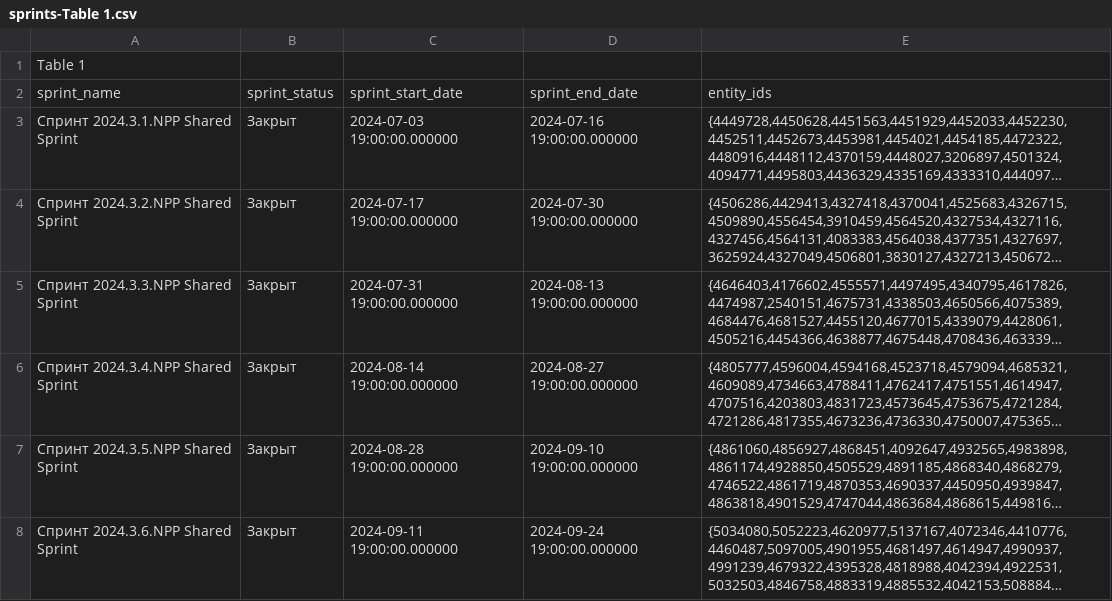
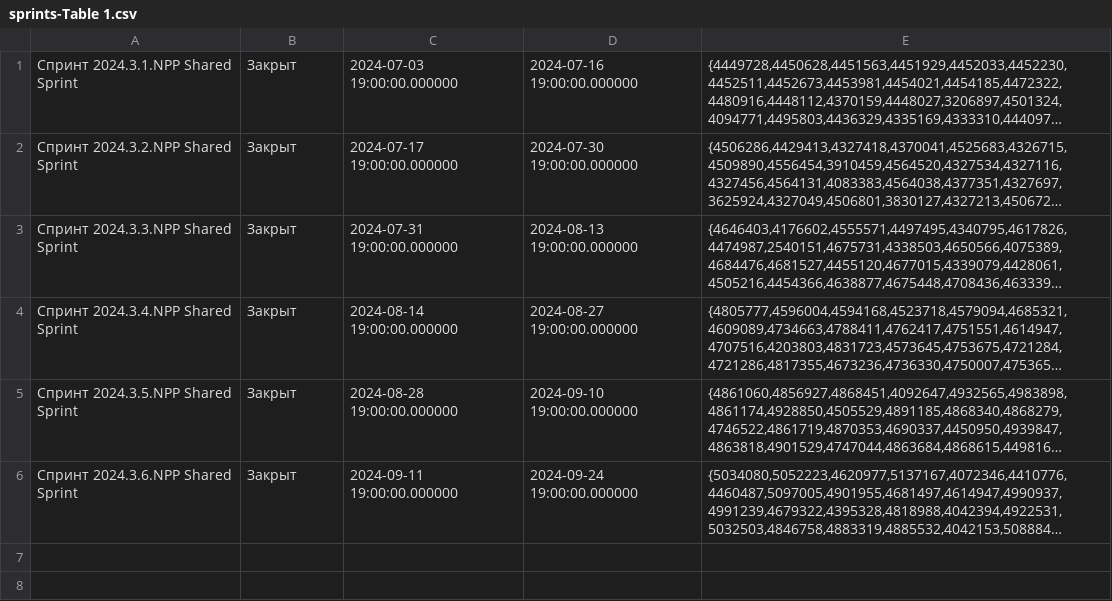
Before and after one commit to BorisITZaitsev/AgileHealth_analysis_and_optimization, a CSV file: Algorithms/sprints-Table 1.csv, drawn as a sheet; long unchanged cells end in …; the diff names each change by its address in the sheet, - before the commit and + after, or states it on an @@ line.

Commit message:
Update sprints-Table 1.csv

```diff
--- a/Algorithms/sprints-Table 1.csv
+++ b/Algorithms/sprints-Table 1.csv
-row 1: Table 1
-row 2: sprint_name | sprint_status | sprint_start_date | sprint_end_date | entity_ids
```
